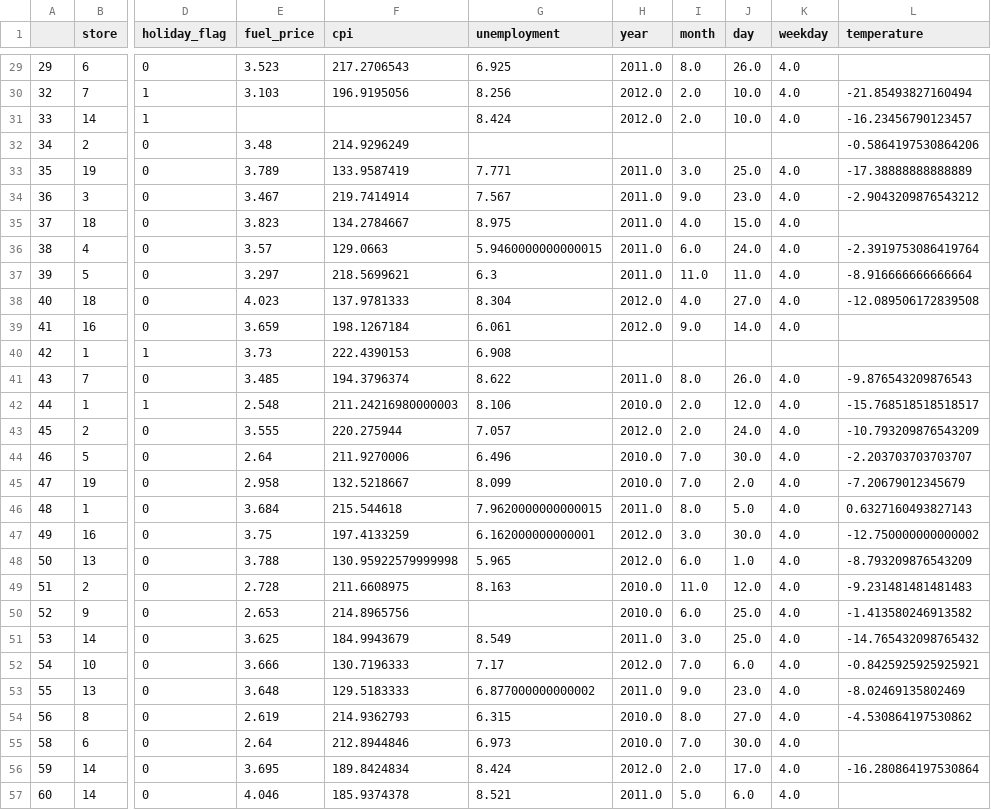
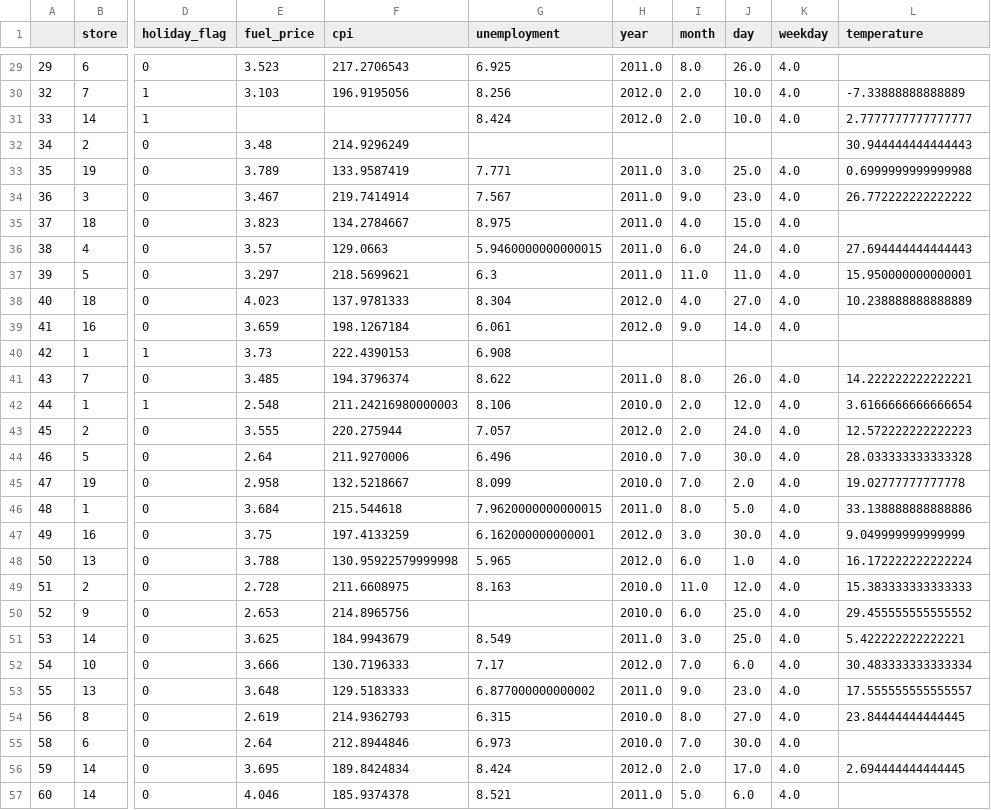
Before and after one commit to 40tude/02_Data-Science_Fullstack_march_2024, a CSV file: 05_supervised_ML/98_Project_Walmart/assets/df_after-pre-preprocessing.csv, drawn as a sheet; only a part is shown, gaps mark what is left out; the diff covers the shown part only; the diff names each change by its address in the sheet, - before the commit and + after, or states it on an @@ line.

```diff
--- a/05_supervised_ML/98_Project_Walmart/assets/df_after-pre-preprocessing.csv
+++ b/05_supervised_ML/98_Project_Walmart/assets/df_after-pre-preprocessing.csv
-L30 (temperature): -21.85493827160494
+L30 (temperature): -7.33888888888889
-L31 (temperature): -16.23456790123457
+L31 (temperature): 2.7777777777777777
-L32 (temperature): -0.5864197530864206
+L32 (temperature): 30.944444444444443
-L33 (temperature): -17.38888888888889
+L33 (temperature): 0.6999999999999988
-L34 (temperature): -2.9043209876543212
+L34 (temperature): 26.772222222222222
-L36 (temperature): -2.3919753086419764
+L36 (temperature): 27.694444444444443
-L37 (temperature): -8.916666666666664
+L37 (temperature): 15.950000000000001
-L38 (temperature): -12.089506172839508
+L38 (temperature): 10.238888888888889
-L41 (temperature): -9.876543209876543
+L41 (temperature): 14.222222222222221
-L42 (temperature): -15.768518518518517
+L42 (temperature): 3.6166666666666654
-L43 (temperature): -10.793209876543209
+L43 (temperature): 12.572222222222223
-L44 (temperature): -2.203703703703707
+L44 (temperature): 28.033333333333328
-L45 (temperature): -7.20679012345679
+L45 (temperature): 19.02777777777778
-L46 (temperature): 0.6327160493827143
+L46 (temperature): 33.138888888888886
-L47 (temperature): -12.750000000000002
+L47 (temperature): 9.049999999999999
-L48 (temperature): -8.793209876543209
+L48 (temperature): 16.172222222222224
-L49 (temperature): -9.231481481481483
+L49 (temperature): 15.383333333333333
-L50 (temperature): -1.413580246913582
+L50 (temperature): 29.455555555555552
-L51 (temperature): -14.765432098765432
+L51 (temperature): 5.422222222222221
-L52 (temperature): -0.8425925925925921
+L52 (temperature): 30.483333333333334
-L53 (temperature): -8.02469135802469
+L53 (temperature): 17.555555555555557
-L54 (temperature): -4.530864197530862
+L54 (temperature): 23.84444444444445
-L56 (temperature): -16.280864197530864
+L56 (temperature): 2.694444444444445
```
Also changed, not shown: 94 edited cells elsewhere in this file, 4 other files.
